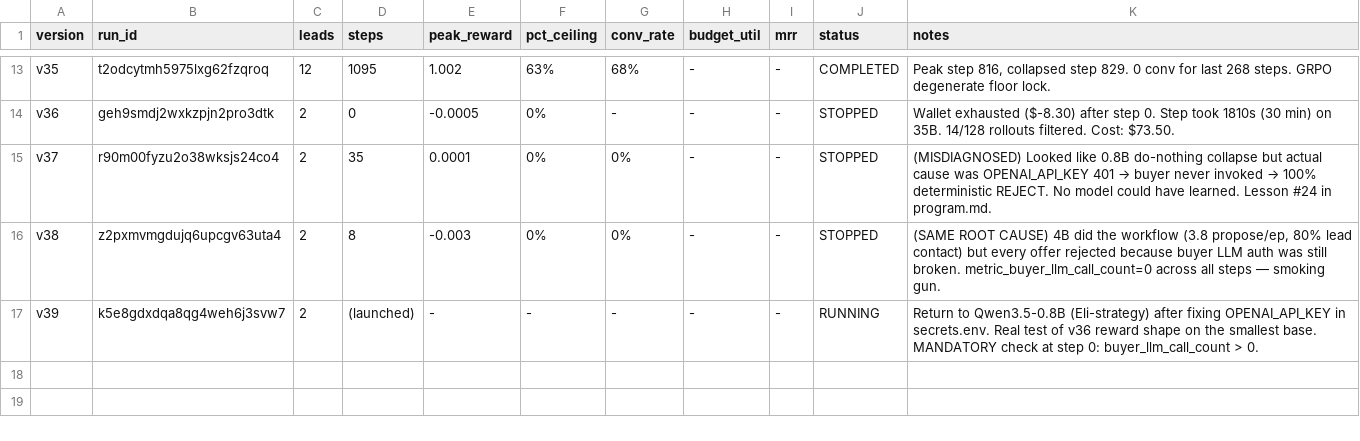
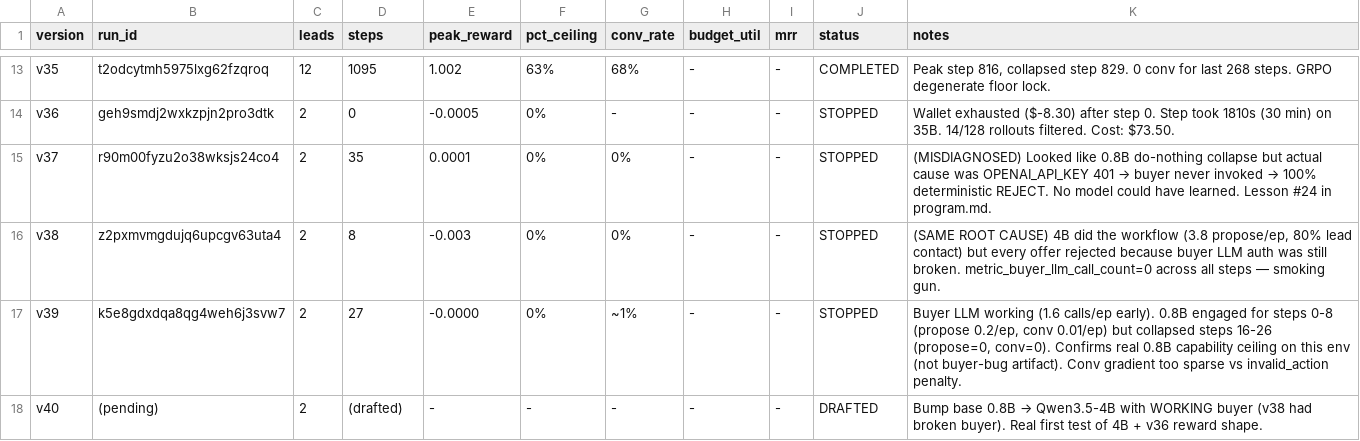
Before and after one commit to Hamza-Mos/salesbench-prime, a TSV file: results.tsv, drawn as a sheet; only a part is shown, gaps mark what is left out.

```diff
--- a/results.tsv
+++ b/results.tsv
@@ -16,2 +16,3 @@ v37	r90m00fyzu2o38wksjs24co4	2	35	0.0001	0%	0%	-	-	STOPPED	(MISDIAGNOSED) Looked
 v38	z2pxmvmgdujq6upcgv63uta4	2	8	-0.003	0%	0%	-	-	STOPPED	(SAME ROOT CAUSE) 4B did the workflow (3.8 propose/ep, 80% lead contact) but every offer rejected because buyer LLM auth was still broken. metric_buyer_llm_call_count=0 across all steps — smoking gun.
-v39	k5e8gdxdqa8qg4weh6j3svw7	2	(launched)	-	-	-	-	-	RUNNING	Return to Qwen3.5-0.8B (Eli-strategy) after fixing OPENAI_API_KEY in secrets.env. Real test of v36 reward shape on the smallest base. MANDATORY check at step 0: buyer_llm_call_count > 0.
+v39	k5e8gdxdqa8qg4weh6j3svw7	2	27	-0.0000	0%	~1%	-	-	STOPPED	Buyer LLM working (1.6 calls/ep early). 0.8B engaged for steps 0-8 (propose 0.2/ep, conv 0.01/ep) but collapsed steps 16-26 (propose=0, conv=0). Confirms real 0.8B capability ceiling on this env (not buyer-bug artifact). Conv gradient too sparse vs invalid_action penalty.
+v40	(pending)	2	(drafted)	-	-	-	-	-	DRAFTED	Bump base 0.8B → Qwen3.5-4B with WORKING buyer (v38 had broken buyer). Real first test of 4B + v36 reward shape.
```
Also changed, not shown: 2 other files.
